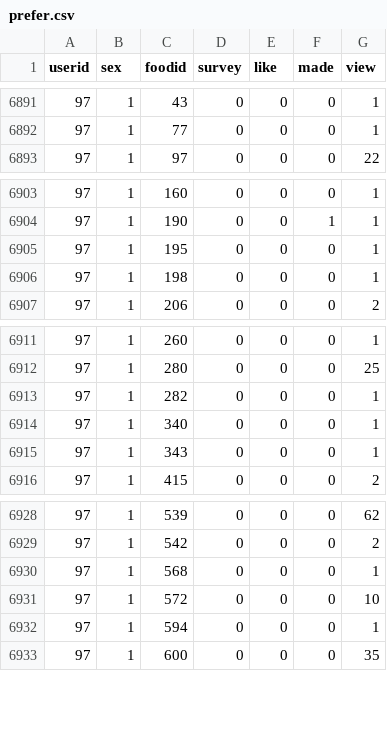
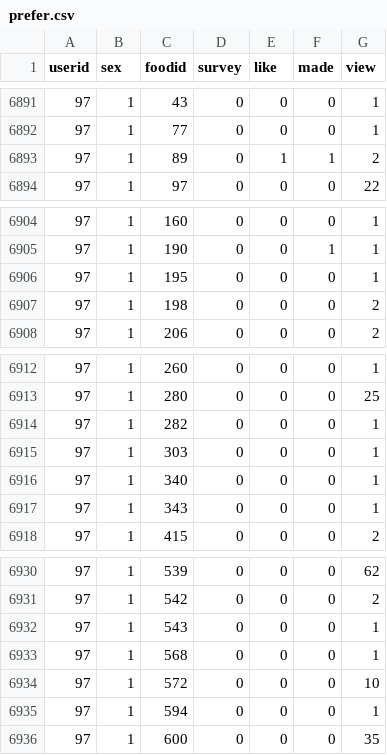
Before and after one commit to WooHyunKing/LetEatGoApplication, a CSV file: backend/csv/prefer.csv, drawn as a sheet; only a part is shown, gaps mark what is left out.

```diff
--- a/backend/csv/prefer.csv
+++ b/backend/csv/prefer.csv
@@ -6892,2 +6892,3 @@ userid,sex,foodid,survey,like,made,view
 97,1,77,0,0,0,1
+97,1,89,0,1,1,2
 97,1,97,0,0,0,22
@@ -6905,3 +6906,3 @@ userid,sex,foodid,survey,like,made,view
 97,1,195,0,0,0,1
-97,1,198,0,0,0,1
+97,1,198,0,0,0,2
 97,1,206,0,0,0,2
@@ -6913,2 +6914,3 @@ userid,sex,foodid,survey,like,made,view
 97,1,282,0,0,0,1
+97,1,303,0,0,0,1
 97,1,340,0,0,0,1
@@ -6929,2 +6931,3 @@ userid,sex,foodid,survey,like,made,view
 97,1,542,0,0,0,2
+97,1,543,0,0,0,1
 97,1,568,0,0,0,1
```
Also changed, not shown: backend/csv/Hybrid_predict.csv, 4 other files.
